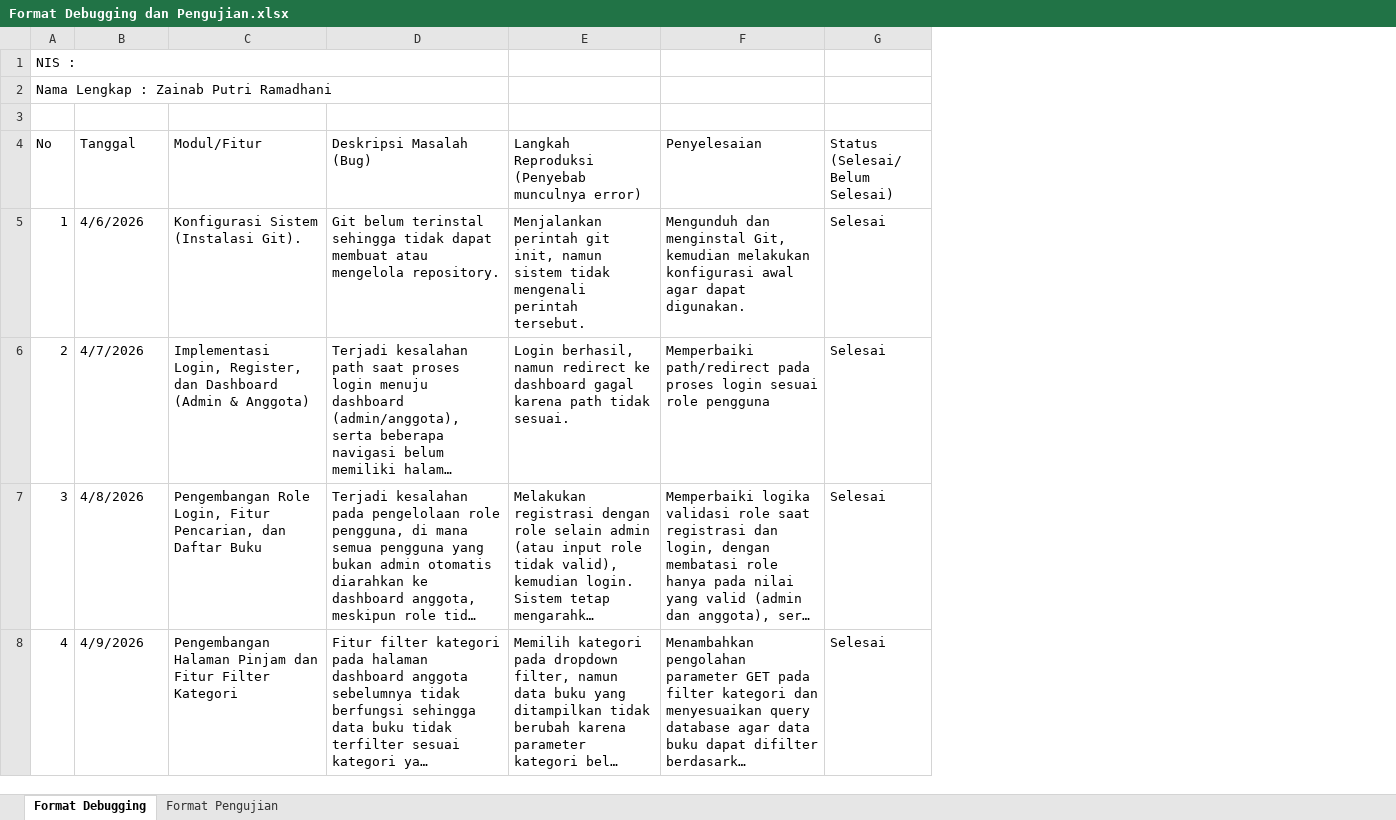
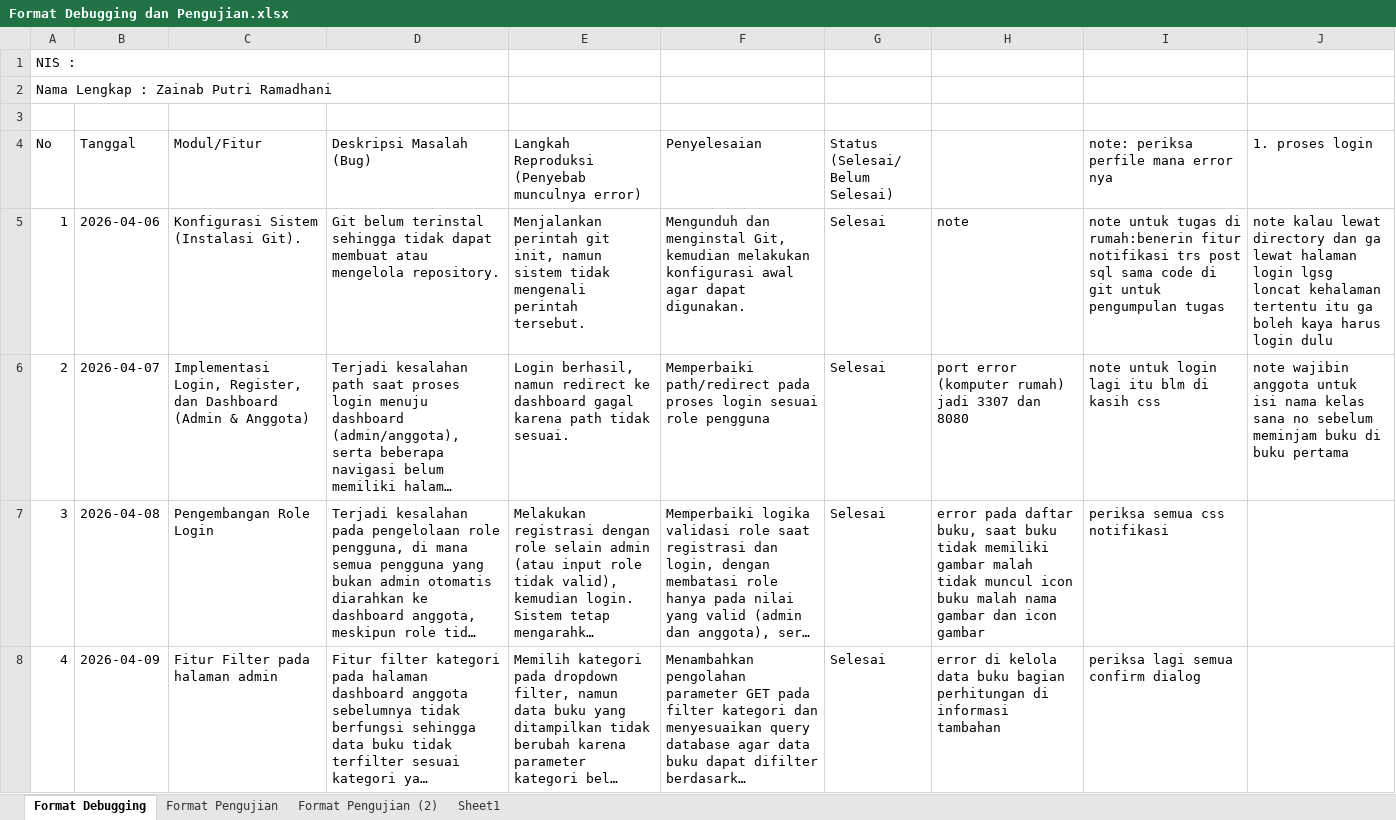
Before and after one commit to Zainab2123/debug_-_pengujian_webPeminjamanBuku, an Excel workbook: Format Debugging dan Pengujian.xlsx, sheet Format Debugging, drawn as a sheet; only a part is shown; long unchanged cells end in …; values as stored, in another font and other column widths than the file's, no cell formats; the diff covers the shown part only; the diff names each change by its address in the sheet, - before the commit and + after, or states it on an @@ line.

```diff
--- a/Format Debugging dan Pengujian.xlsx (sheet Format Debugging)
+++ b/Format Debugging dan Pengujian.xlsx (sheet Format Debugging)
+sheet tab: Format Pengujian (2)
+sheet tab: Sheet1
+column H, rows 5-8: note | port error (komputer rumah) jadi 3307 dan 8080 | error pada daftar buku, saat buku tidak memiliki gambar malah tidak muncul icon buku malah nama gambar dan icon gambar | error di kelola data buku bagian perhitungan di informasi tambahan
+column I, rows 4-8: note: periksa perfile mana error nya | note untuk tugas di rumah:benerin fitur notifikasi trs post sql sama code di git untuk pengumpulan tugas | note untuk login lagi itu blm di kasih css | periksa semua css notifikasi | periksa lagi semua confirm dialog
+column J (1. proses login), rows 5-6: note kalau lewat directory dan ga lewat halaman login lgsg loncat kehalaman tertentu itu ga boleh kaya harus login dulu | note wajibin anggota untuk isi nama kelas sana no sebelum meminjam buku di buku pertama
-B5 (Tanggal): 4/6/2026
+B5 (Tanggal): 2026-04-06
-B6 (Tanggal): 4/7/2026
+B6 (Tanggal): 2026-04-07
-B7 (Tanggal): 4/8/2026
+B7 (Tanggal): 2026-04-08
-C7 (Modul/Fitur): Pengembangan Role Login, Fitur Pencarian, dan Daftar Buku
+C7 (Modul/Fitur): Pengembangan Role Login
-B8 (Tanggal): 4/9/2026
+B8 (Tanggal): 2026-04-09
-C8 (Modul/Fitur): Pengembangan Halaman Pinjam dan Fitur Filter Kategori
+C8 (Modul/Fitur): Fitur Filter pada halaman admin
```
Also changed, not shown: 12 edited cells elsewhere in this sheet, sheet Format Pengujian, cell formats.
